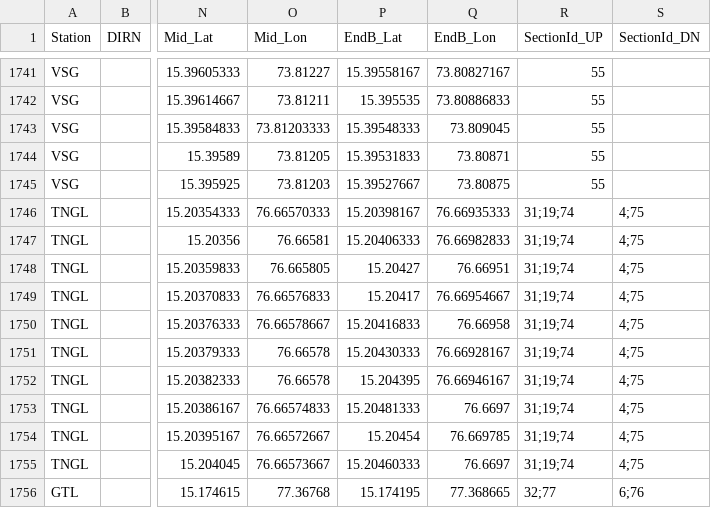
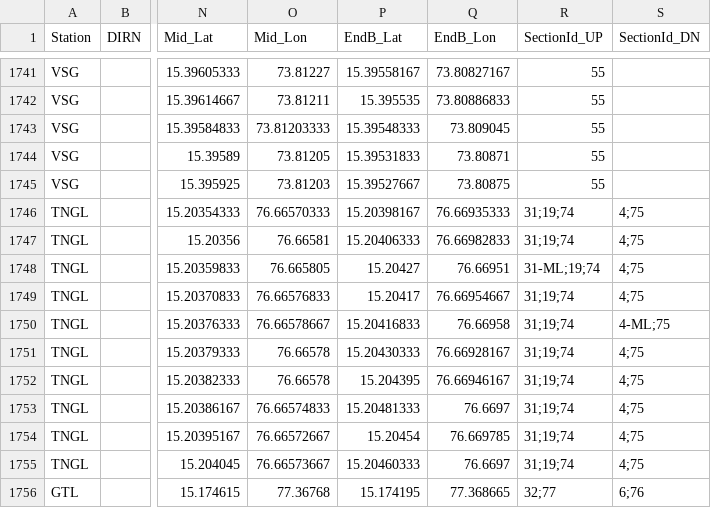
Before and after one commit to SanthoshBanala/SPM-OFFICE, a CSV file: InputBFSDData2_dev.csv, drawn as a sheet; only a part is shown, gaps mark what is left out; the diff names each change by its address in the sheet, - before the commit and + after, or states it on an @@ line.

Commit message:
TNGL ML added

```diff
--- a/InputBFSDData2_dev.csv
+++ b/InputBFSDData2_dev.csv
-R1748 (SectionId_UP): 31;19;74
+R1748 (SectionId_UP): 31-ML;19;74
-S1750 (SectionId_DN): 4;75
+S1750 (SectionId_DN): 4-ML;75
```
